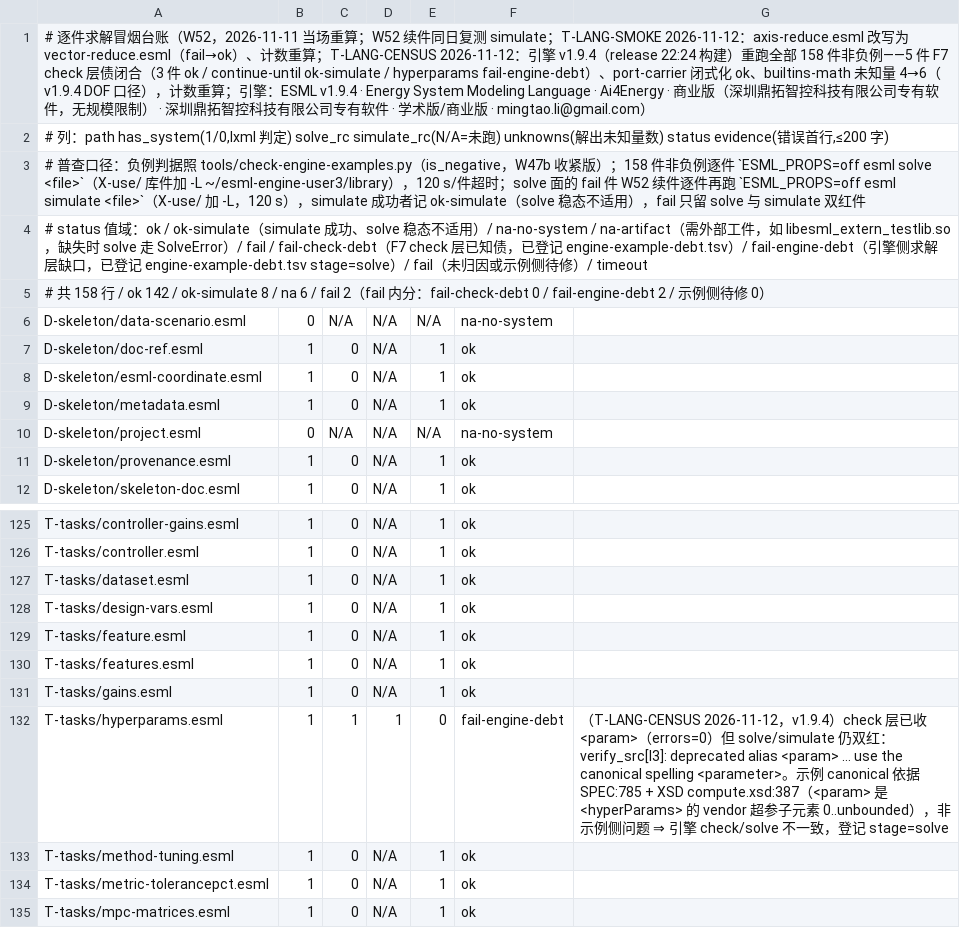
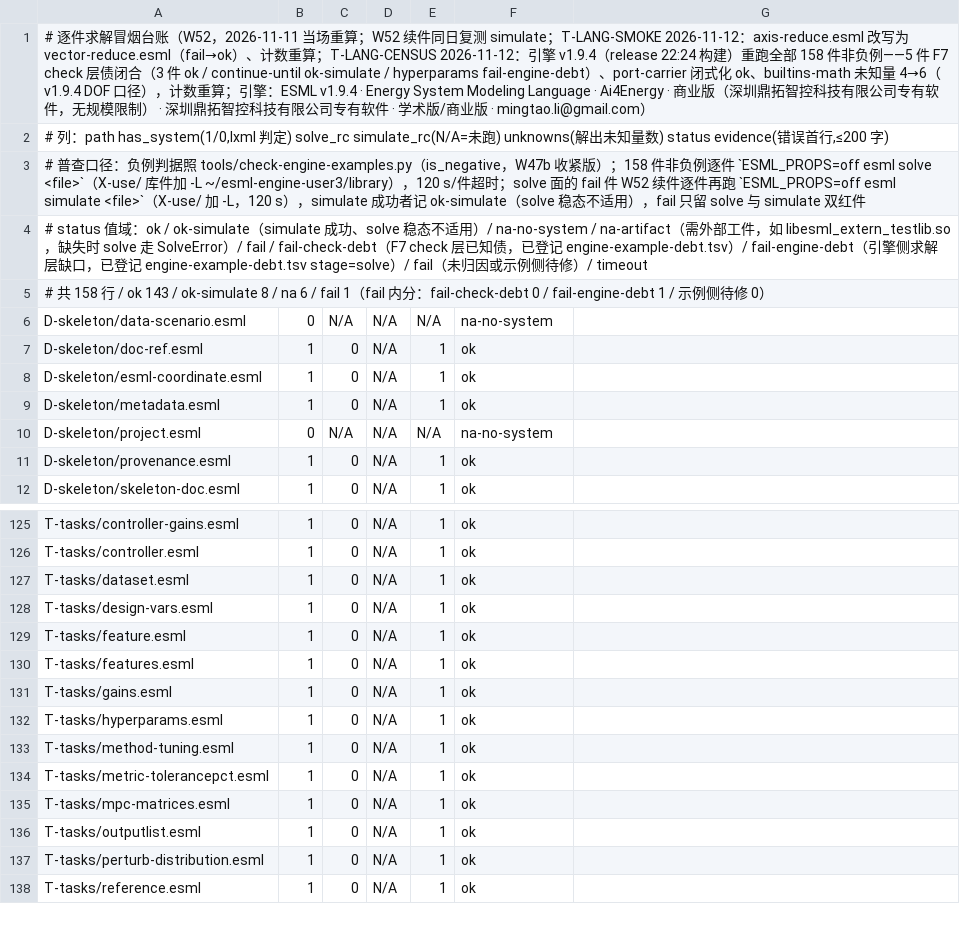
Before and after one commit to ai4energy/esml-language, a TSV file: tools/solve-smoke.tsv, drawn as a sheet; only a part is shown, gaps mark what is left out; the shorter side is filled out with more unchanged rows.

```diff
--- a/tools/solve-smoke.tsv
+++ b/tools/solve-smoke.tsv
@@ -4,3 +4,3 @@
 # status 值域：ok / ok-simulate（simulate 成功、solve 稳态不适用）/ na-no-system / na-artifact（需外部工件，如 libesml_extern_testlib.so，缺失时 solve 走 SolveError）/ fail / fail-check-debt（F7 check 层已知债，已登记 engine-example-debt.tsv）/ fail-engine-debt（引擎侧求解层缺口，已登记 engine-example-debt.tsv stage=solve）/ fail（未归因或示例侧待修）/ timeout
-# 共 158 行 / ok 142 / ok-simulate 8 / na 6 / fail 2（fail 内分：fail-check-debt 0 / fail-engine-debt 2 / 示例侧待修 0）
+# 共 158 行 / ok 143 / ok-simulate 8 / na 6 / fail 1（fail 内分：fail-check-debt 0 / fail-engine-debt 1 / 示例侧待修 0）
 D-skeleton/data-scenario.esml	0	N/A	N/A	N/A	na-no-system	
@@ -131,3 +131,3 @@ T-tasks/features.esml	1	0	N/A	1	ok
 T-tasks/gains.esml	1	0	N/A	1	ok	
-T-tasks/hyperparams.esml	1	1	1	0	fail-engine-debt	（T-LANG-CENSUS 2026-11-12，v1.9.4）check 层已收 <param>（errors=0）但 solve/simulate 仍双红：verify_src[I3]: deprecated alias <param> … use the canonical spelling <parameter>。示例 canonical 依据 SPEC:785 + XSD compute.xsd:387（<param> 是 <hyperParams> 的 vendor 超参子元素 0..unbounded），非示例侧问题 ⇒ 引擎 check/solve 不一致，登记 stage=solve
+T-tasks/hyperparams.esml	1	0	N/A	1	ok	
 T-tasks/method-tuning.esml	1	0	N/A	1	ok	
```
Also changed, not shown: tools/attr-acceptance.tsv, tools/attr-coverage.tsv, 4 other files.
